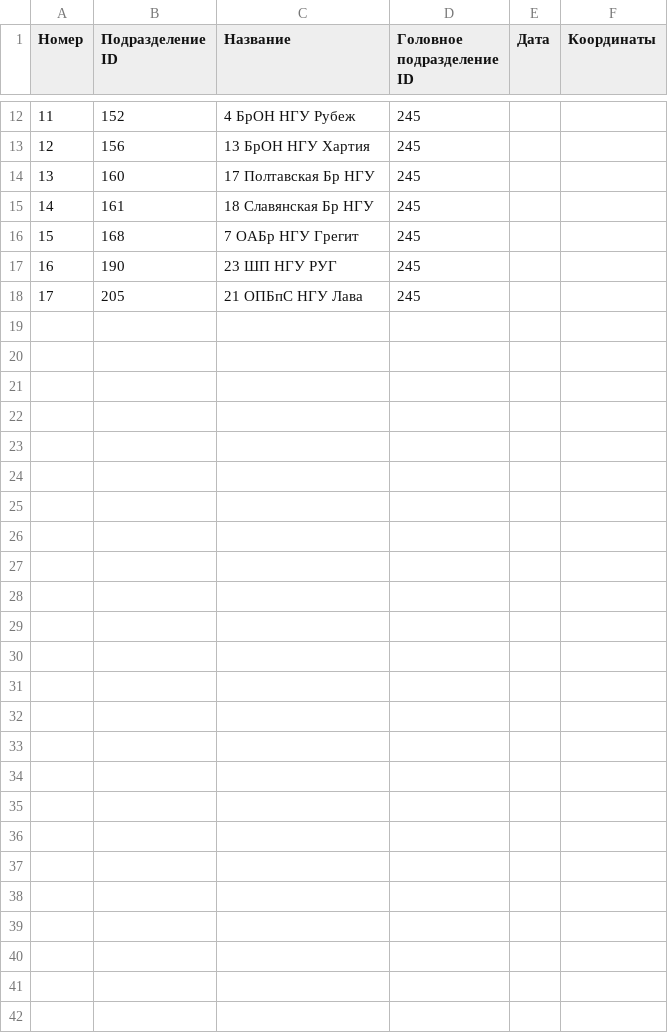
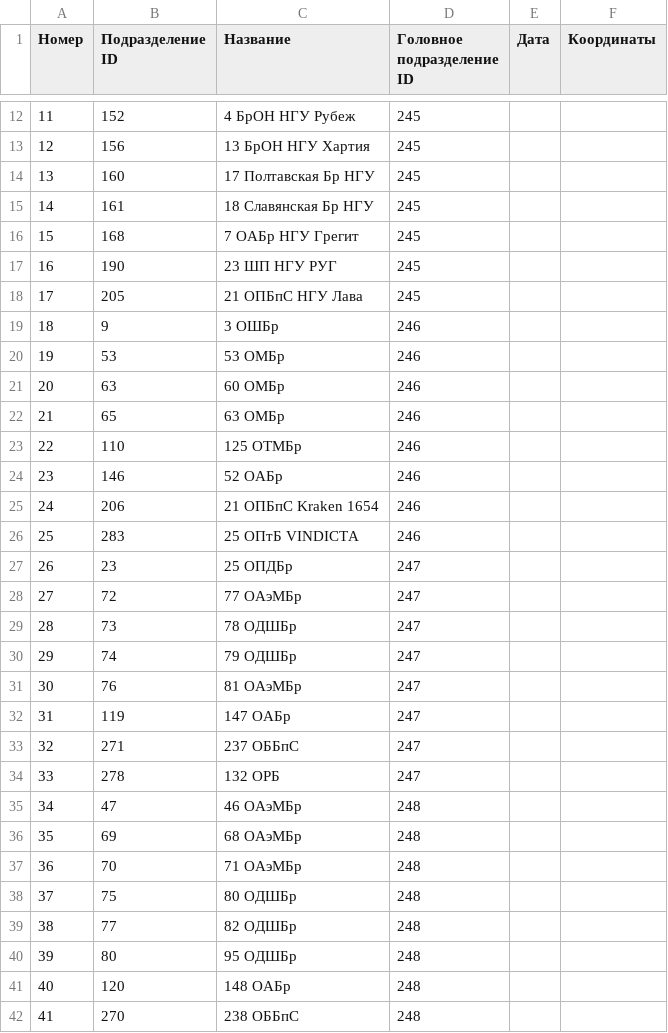
Before and after one commit to mini-krowka/mapsite, a CSV file: units/ua/Sub_Division_UA.csv, drawn as a sheet; only a part is shown, gaps mark what is left out.

```diff
--- a/units/ua/Sub_Division_UA.csv
+++ b/units/ua/Sub_Division_UA.csv
@@ -18 +18,25 @@
 17,205,21 ОПБпС НГУ Лава,245,,
+18,9,3 ОШБр,246,,
+19,53,53 ОМБр,246,,
+20,63,60 ОМБр,246,,
+21,65,63 ОМБр,246,,
+22,110,125 ОТМБр,246,,
+23,146,52 ОАБр,246,,
+24,206,21 ОПБпС Kraken 1654,246,,
+25,283,25 ОПтБ VINDICTA,246,,
+26,23,25 ОПДБр,247,,
+27,72,77 ОАэМБр,247,,
+28,73,78 ОДШБр,247,,
+29,74,79 ОДШБр,247,,
+30,76,81 ОАэМБр,247,,
+31,119,147 ОАБр,247,,
+32,271,237 ОББпС,247,,
+33,278,132 ОРБ,247,,
+34,47,46 ОАэМБр,248,,
+35,69,68 ОАэМБр,248,,
+36,70,71 ОАэМБр,248,,
+37,75,80 ОДШБр,248,,
+38,77,82 ОДШБр,248,,
+39,80,95 ОДШБр,248,,
+40,120,148 ОАБр,248,,
+41,270,238 ОББпС,248,,
```
Also changed, not shown: 1 other file.
